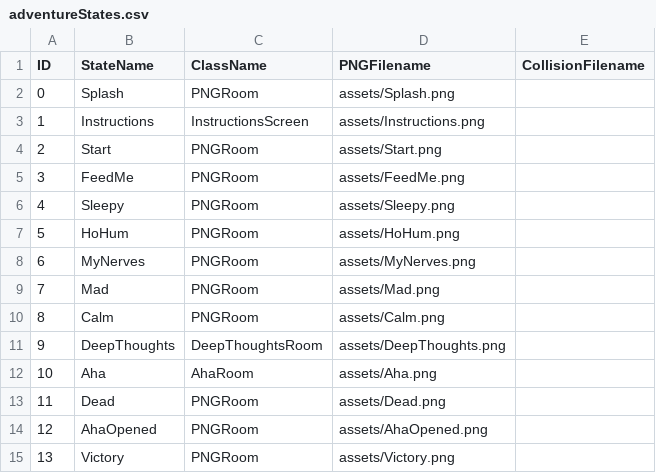
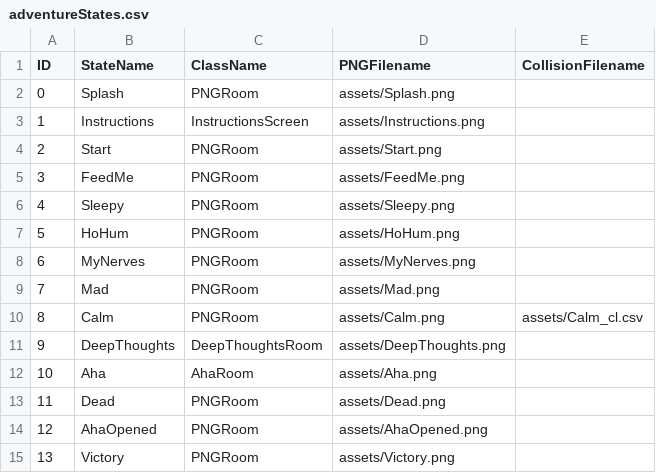
Before and after one commit to scottkildall/p5.2DAdventure, a CSV file: MoodyMazeNPCs/data/adventureStates.csv, drawn as a sheet.

Commit message:
added collision room to MoodyMazeNPC

```diff
--- a/MoodyMazeNPCs/data/adventureStates.csv
+++ b/MoodyMazeNPCs/data/adventureStates.csv
@@ -9,3 +9,3 @@ ID,StateName,ClassName,PNGFilename,CollisionFilename
 7,Mad,PNGRoom,assets/Mad.png,
-8,Calm,PNGRoom,assets/Calm.png,
+8,Calm,PNGRoom,assets/Calm.png,assets/Calm_cl.csv
 9,DeepThoughts,DeepThoughtsRoom,assets/DeepThoughts.png,
```
Also changed, not shown: 6 other files.
